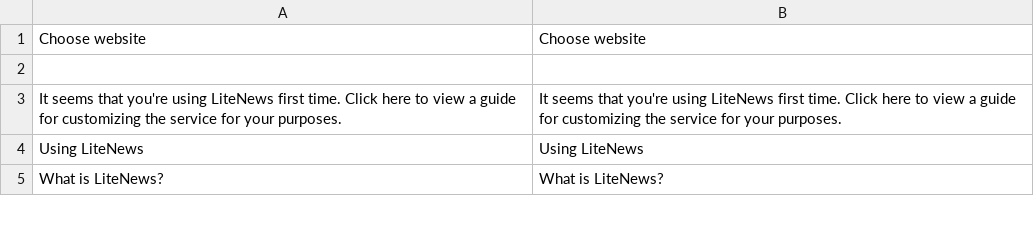
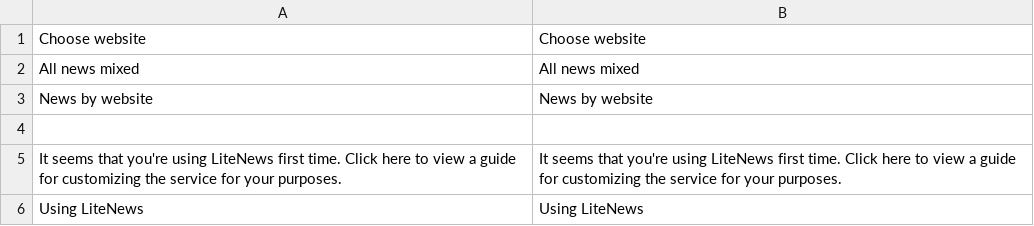
Before and after one commit to minhtuancn/LiteNews, a CSV file: locale/en.csv, drawn as a sheet; only a part is shown; the shorter side is filled out with more unchanged rows.

```diff
--- a/locale/en.csv
+++ b/locale/en.csv
@@ -1,2 +1,4 @@
 "Choose website", "Choose website"
+"All news mixed", "All news mixed"
+"News by website", "News by website"
 
```
Also changed, not shown: locale/fi.csv, 8 other files.
